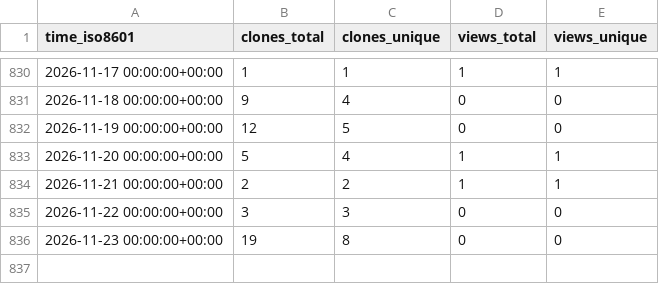
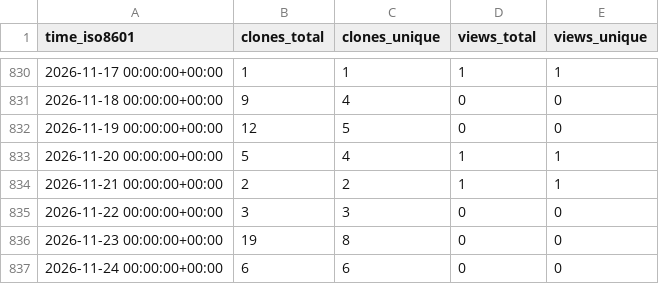
Before and after one commit to OSU-Nowlab/Infer-HiRes, a CSV file: OSU-Nowlab/Infer-HiRes/ghrs-data/views_clones_aggregate.csv, drawn as a sheet; only a part is shown, gaps mark what is left out.

```diff
--- a/OSU-Nowlab/Infer-HiRes/ghrs-data/views_clones_aggregate.csv
+++ b/OSU-Nowlab/Infer-HiRes/ghrs-data/views_clones_aggregate.csv
@@ -836 +836,2 @@ time_iso8601,clones_total,clones_unique,views_total,views_unique
 2026-11-23 00:00:00+00:00,19,8,0,0
+2026-11-24 00:00:00+00:00,6,6,0,0
```
Also changed, not shown: 1 other file.
